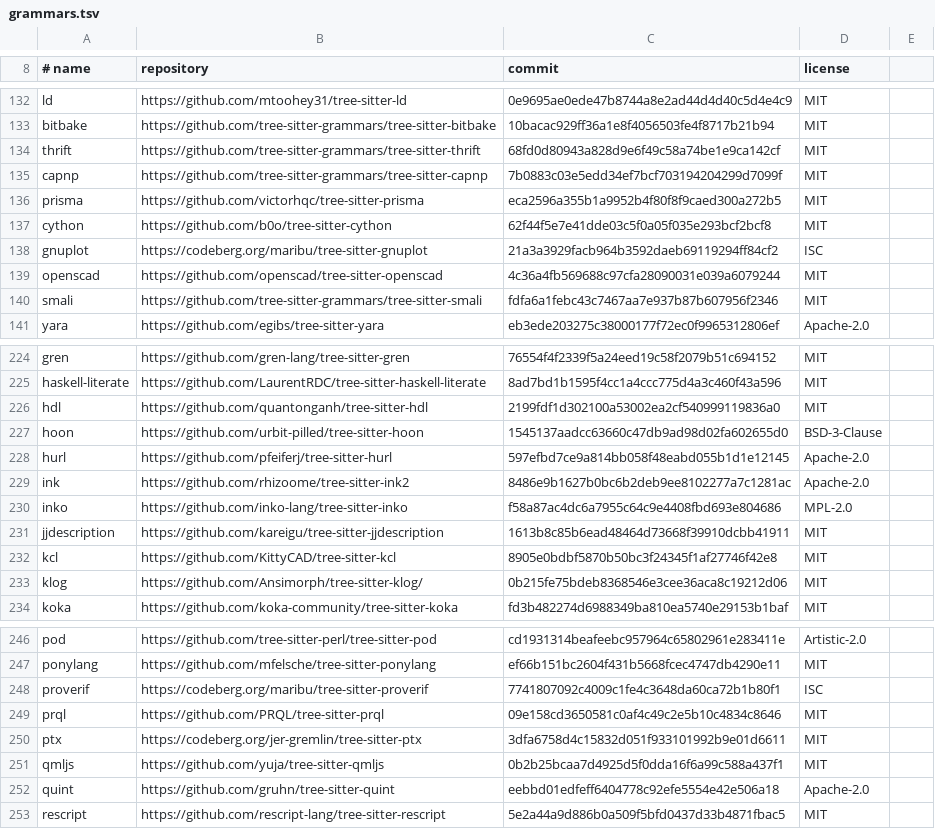
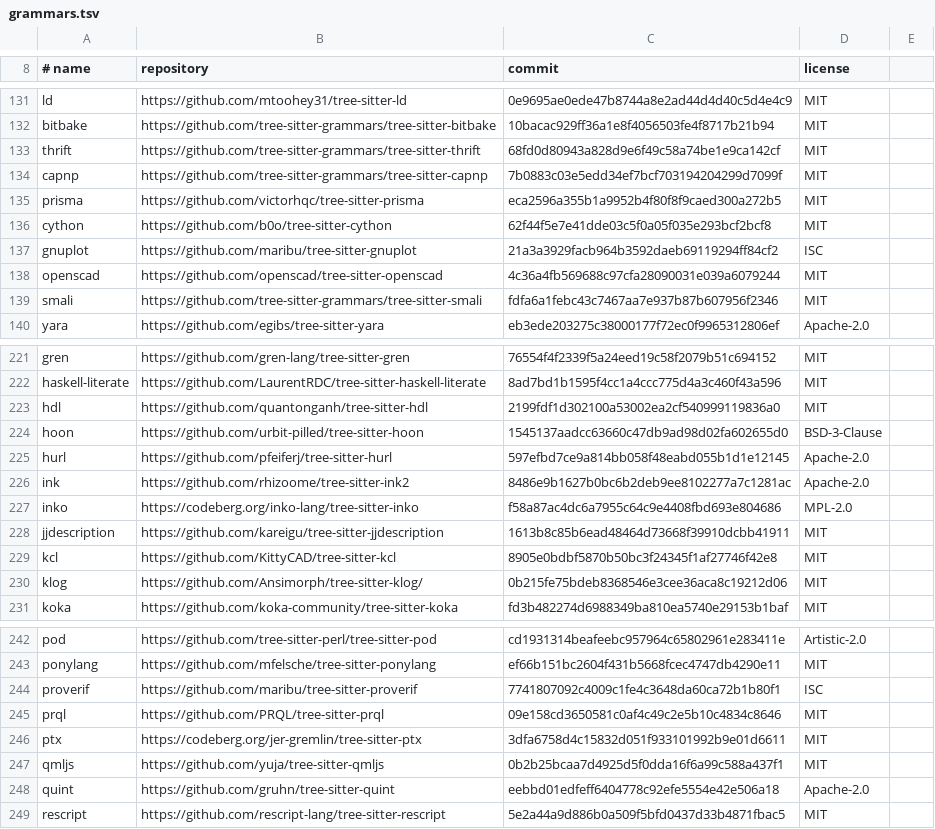
Before and after one commit to YardQuit/tuatara, a TSV file: syntax/grammars.tsv, drawn as a sheet; only a part is shown, gaps mark what is left out; the diff covers the shown part only.

Commit message:
Archived grammars followed where they moved, or left out
Nine grammar repositories are archived. Four say where their development
went, and that home holds the pinned commit: just (Codeberg), inko
(Codeberg), gnuplot and proverif (back on GitHub); each is fetched from
there now. Four have no source kept up in their place and are left out:
rust-format-args (the format strings inside Rust's println! and the like,
which are now left plain), djot, cpon and move. Their modes stay, so their
files open as before, with no colours or structure; tools/languages/generate.py
leaves them out the same way. doxyfile moved to a host of its own
(tangled.org) and stays where it is for now.

tools/grammars.sh takes away a built grammar the manifest no longer names,
so that a release never carries one without its licence.

Test: tools archived-grammars-left-out (fails on main) and
grammars-fetched-from-where-they-are; languages, syntax, tools, modes,
grammars-on, health, definitions, documentation, stable-surface: 5402
passed, 0 failed.

Signed-off-by: Michael A Jones <yardquit@pm.me>

```diff
--- a/syntax/grammars.tsv
+++ b/syntax/grammars.tsv
@@ -137,3 +136,3 @@ prisma	https://github.com/victorhqc/tree-sitter-prisma	eca2596a355b1a9952b4f80f8
 cython	https://github.com/b0o/tree-sitter-cython	62f44f5e7e41dde03c5f0a05f035e293bcf2bcf8	MIT
-gnuplot	https://codeberg.org/maribu/tree-sitter-gnuplot	21a3a3929facb964b3592daeb69119294ff84cf2	ISC
+gnuplot	https://github.com/maribu/tree-sitter-gnuplot	21a3a3929facb964b3592daeb69119294ff84cf2	ISC
 openscad	https://github.com/openscad/tree-sitter-openscad	4c36a4fb569688c97cfa28090031e039a6079244	MIT
@@ -229,3 +226,3 @@ hurl	https://github.com/pfeiferj/tree-sitter-hurl	597efbd7ce9a814bb058f48eabd055
 ink	https://github.com/rhizoome/tree-sitter-ink2	8486e9b1627b0bc6b2deb9ee8102277a7c1281ac	Apache-2.0
-inko	https://github.com/inko-lang/tree-sitter-inko	f58a87ac4dc6a7955c64c9e4408fbd693e804686	MPL-2.0
+inko	https://codeberg.org/inko-lang/tree-sitter-inko	f58a87ac4dc6a7955c64c9e4408fbd693e804686	MPL-2.0
 jjdescription	https://github.com/kareigu/tree-sitter-jjdescription	1613b8c85b6ead48464d73668f39910dcbb41911	MIT
@@ -247,3 +243,3 @@ pod	https://github.com/tree-sitter-perl/tree-sitter-pod	cd1931314beafeebc957964c
 ponylang	https://github.com/mfelsche/tree-sitter-ponylang	ef66b151bc2604f431b5668fcec4747db4290e11	MIT
-proverif	https://codeberg.org/maribu/tree-sitter-proverif	7741807092c4009c1fe4c3648da60ca72b1b80f1	ISC
+proverif	https://github.com/maribu/tree-sitter-proverif	7741807092c4009c1fe4c3648da60ca72b1b80f1	ISC
 prql	https://github.com/PRQL/tree-sitter-prql	09e158cd3650581c0af4c49c2e5b10c4834c8646	MIT
```
Also changed, not shown: 4 removed rows and 1 edited cell elsewhere in this file, 15 other files.
